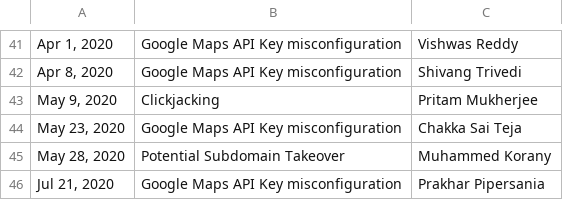
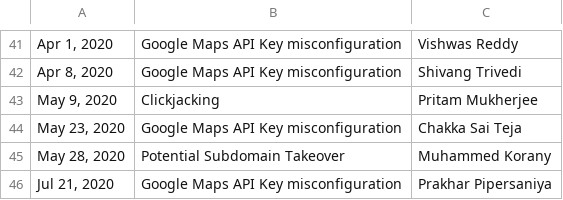
Before and after one commit to practo/secure-hof, a CSV file: _data/reports.csv, drawn as a sheet; only a part is shown, gaps mark what is left out; the diff names each change by its address in the sheet, - before the commit and + after, or states it on an @@ line.

Commit message:
Fixed typo in name

```diff
--- a/_data/reports.csv
+++ b/_data/reports.csv
-C46: Prakhar Pipersania
+C46: Prakhar Pipersaniya
```
